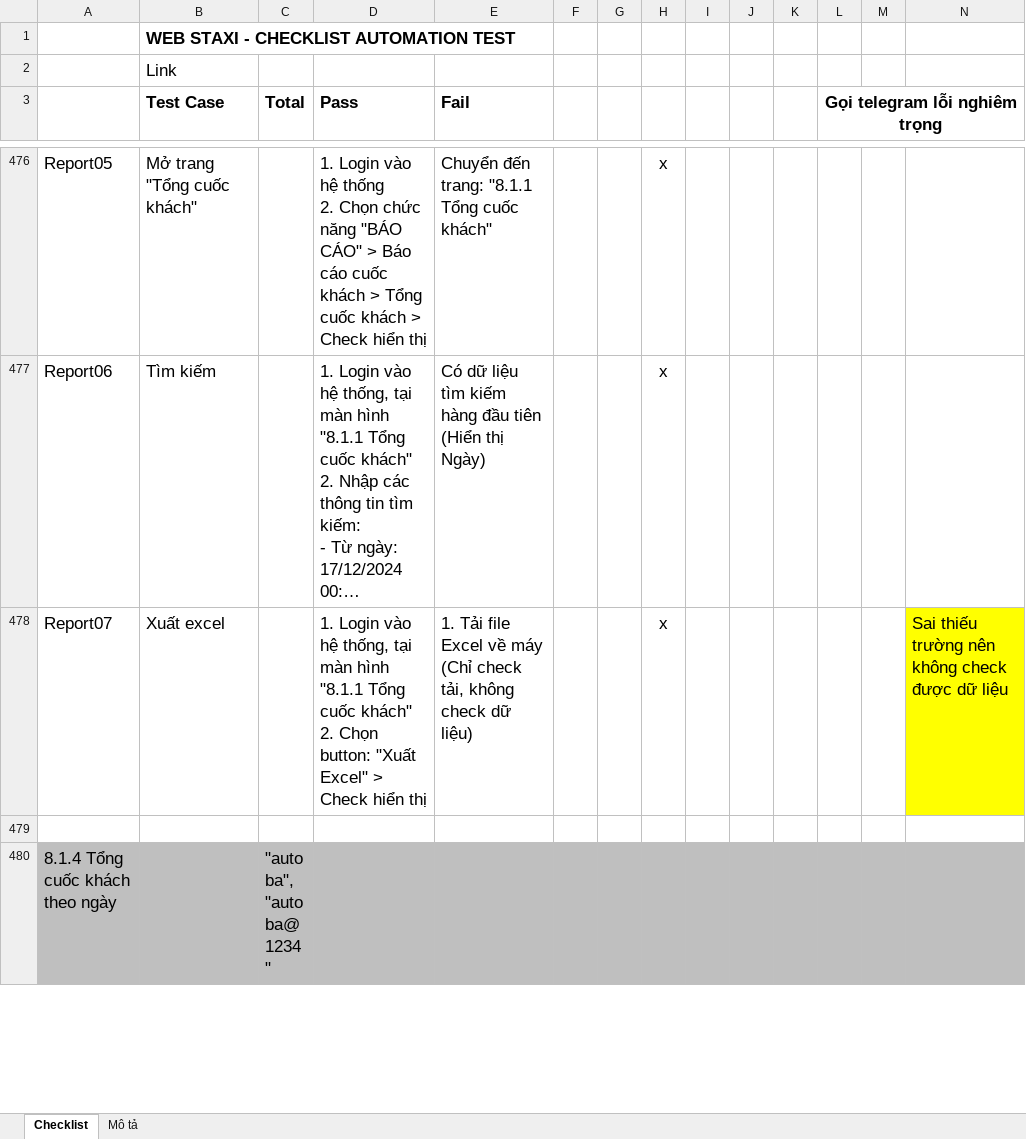
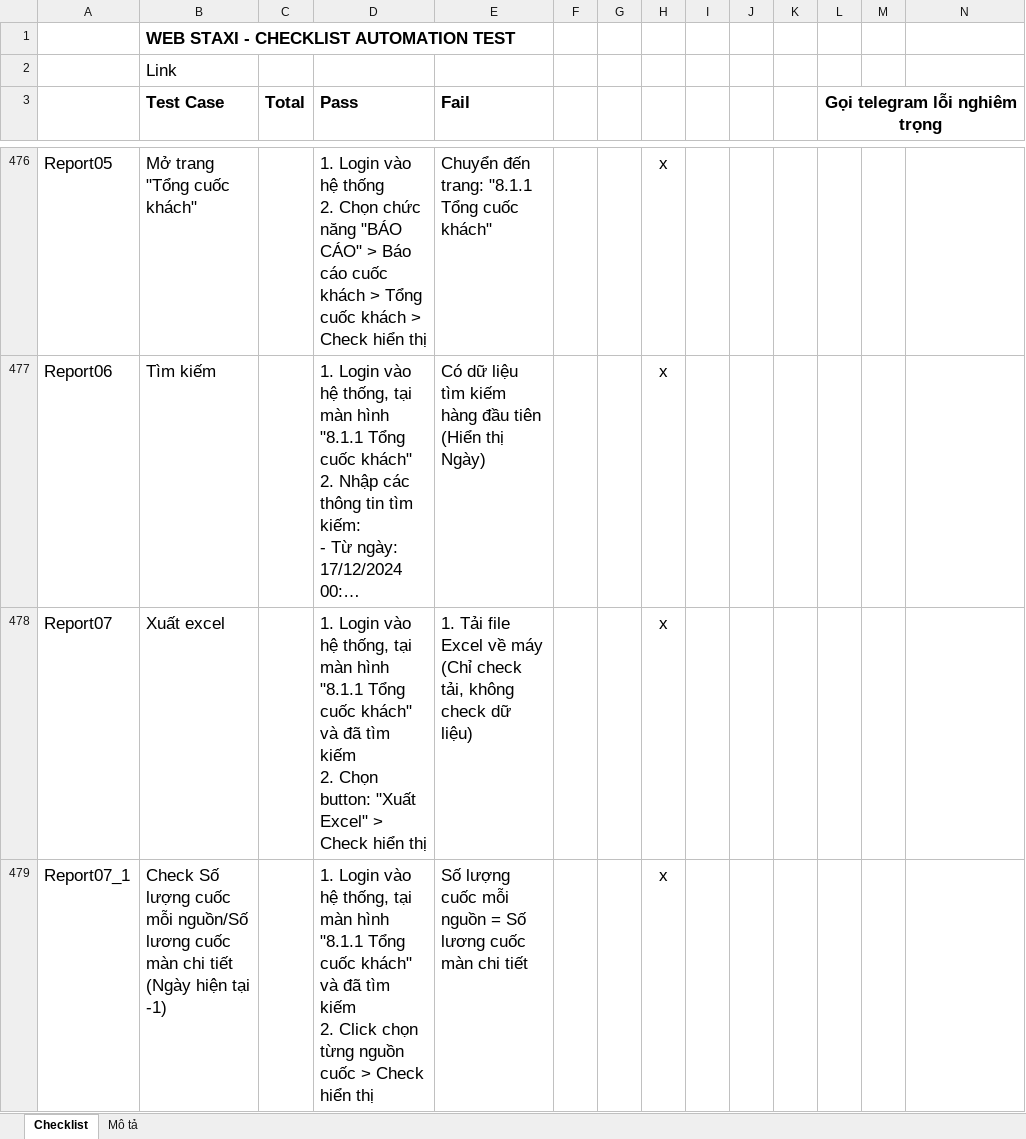
Before and after one commit to truongvck3313/staxi, an Excel workbook: TAXI_ChecklistForAutoTestSTAXI.xlsx, sheet Checklist, drawn as a sheet; only a part is shown, gaps mark what is left out; the shorter side is filled out with more unchanged rows; long unchanged cells end in …; values as stored, in another font and other column widths than the file's, no borders; charts and pictures and conditional formats not drawn; ↵ is a line break in a cell; the diff covers the shown part only; the diff names each change by its address in the sheet, - before the commit and + after, or states it on an @@ line.

```diff
--- a/TAXI_ChecklistForAutoTestSTAXI.xlsx (sheet Checklist)
+++ b/TAXI_ChecklistForAutoTestSTAXI.xlsx (sheet Checklist)
-D478 (Pass): …cuốc khách" ↵ 2. Chọn…
+D478 (Pass): …cuốc khách" và đã tìm kiếm ↵ 2. Chọn…
-N478: Sai thiếu trường nên không check được dữ liệu
+N478: (empty)
-N478 fill: #FFFF00
+N478 fill: none
+row 479: Report07_1 | Check Số lượng cuốc mỗi nguồn/Số lương cuốc màn chi tiết ↵ (Ngày hiện tại -1) |  | 1. Login vào hệ thống, tại màn hình "8.1.1 Tổng cuốc khách" và đã tìm kiếm ↵ 2. Click chọn từng nguồn cuốc > Check hiển thị | Số lượng cuốc mỗi nguồn = Số lương cuốc màn chi tiết |  |  | x
```
Also changed, not shown: 15 added rows, 53 edited cells and cell formats elsewhere in this sheet, charts or pictures, 15 other files.
